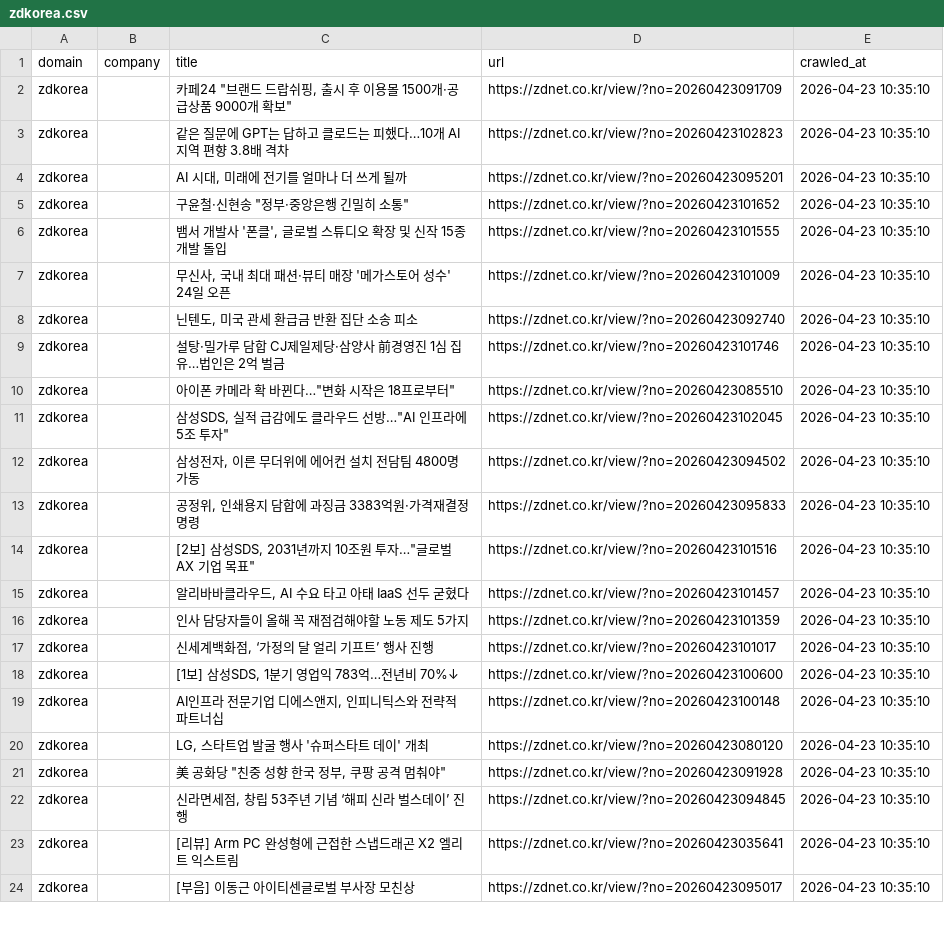
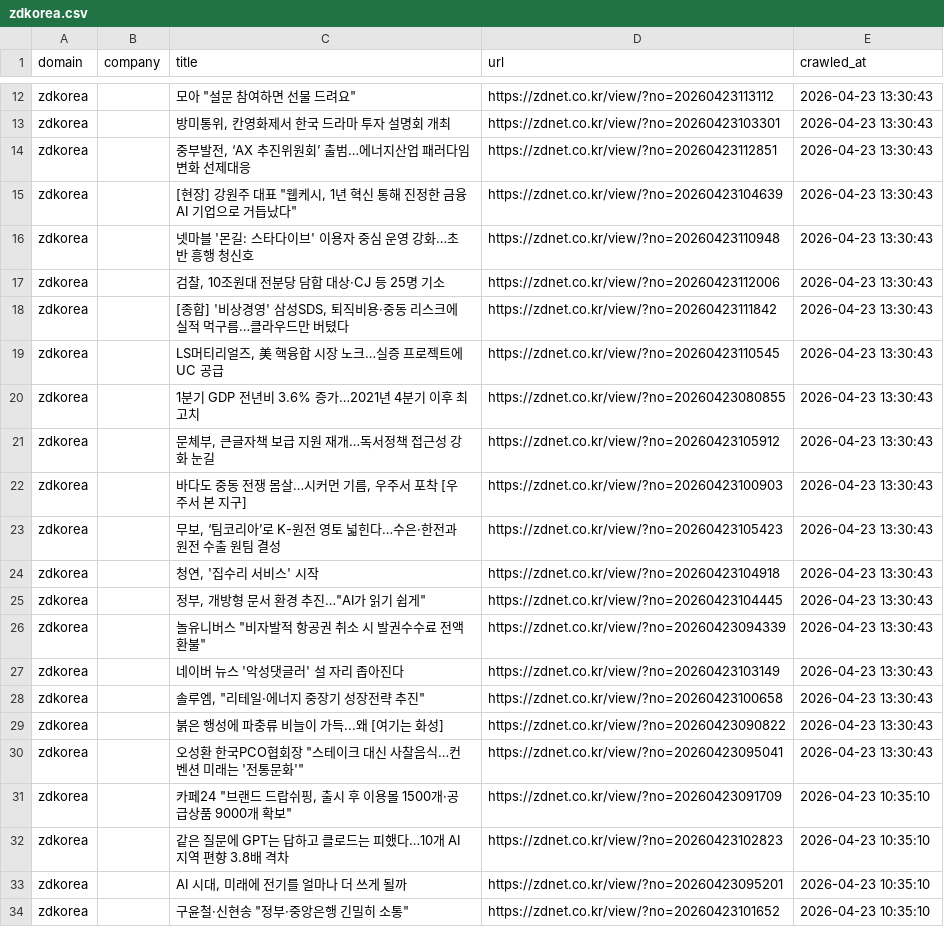
Before and after one commit to levelupup/news_crawler, a CSV file: data/zdkorea.csv, drawn as a sheet; only a part is shown, gaps mark what is left out; the shorter side is filled out with more unchanged rows; the diff covers the shown part only.

```diff
--- a/data/zdkorea.csv
+++ b/data/zdkorea.csv
@@ -2 +12,20 @@
+zdkorea,,"모아 ""설문 참여하면 선물 드려요""",https://zdnet.co.kr/view/?no=20260423113112,2026-04-23 13:30:43
+zdkorea,,"방미통위, 칸영화제서 한국 드라마 투자 설명회 개최",https://zdnet.co.kr/view/?no=20260423103301,2026-04-23 13:30:43
+zdkorea,,"중부발전, ‘AX 추진위원회’ 출범…에너지산업 패러다임 변화 선제대응",https://zdnet.co.kr/view/?no=20260423112851,2026-04-23 13:30:43
+zdkorea,,"[현장] 강원주 대표 ""웹케시, 1년 혁신 통해 진정한 금융 AI 기업으로 거듭났다""",https://zdnet.co.kr/view/?no=20260423104639,2026-04-23 13:30:43
+zdkorea,,넷마블 '몬길: 스타다이브' 이용자 중심 운영 강화…초반 흥행 청신호,https://zdnet.co.kr/view/?no=20260423110948,2026-04-23 13:30:43
+zdkorea,,"검찰, 10조원대 전분당 담합 대상·CJ 등 25명 기소",https://zdnet.co.kr/view/?no=20260423112006,2026-04-23 13:30:43
+zdkorea,,"[종합] '비상경영' 삼성SDS, 퇴직비용·중동 리스크에 실적 먹구름…클라우드만 버텼다",https://zdnet.co.kr/view/?no=20260423111842,2026-04-23 13:30:43
+zdkorea,,"LS머티리얼즈, 美 핵융합 시장 노크…실증 프로젝트에 UC 공급",https://zdnet.co.kr/view/?no=20260423110545,2026-04-23 13:30:43
+zdkorea,,1분기 GDP 전년비 3.6% 증가…2021년 4분기 이후 최고치,https://zdnet.co.kr/view/?no=20260423080855,2026-04-23 13:30:43
+zdkorea,,"문체부, 큰글자책 보급 지원 재개…독서정책 접근성 강화 눈길",https://zdnet.co.kr/view/?no=20260423105912,2026-04-23 13:30:43
+zdkorea,,"바다도 중동 전쟁 몸살…시커먼 기름, 우주서 포착 [우주서 본 지구]",https://zdnet.co.kr/view/?no=20260423100903,2026-04-23 13:30:43
+zdkorea,,"무보, ‘팀코리아’로 K-원전 영토 넓힌다…수은·한전과 원전 수출 원팀 결성",https://zdnet.co.kr/view/?no=20260423105423,2026-04-23 13:30:43
+zdkorea,,"청연, '집수리 서비스' 시작",https://zdnet.co.kr/view/?no=20260423104918,2026-04-23 13:30:43
+zdkorea,,"정부, 개방형 문서 환경 추진…""AI가 읽기 쉽게""",https://zdnet.co.kr/view/?no=20260423104445,2026-04-23 13:30:43
+zdkorea,,"놀유니버스 ""비자발적 항공권 취소 시 발권수수료 전액 환불""",https://zdnet.co.kr/view/?no=20260423094339,2026-04-23 13:30:43
+zdkorea,,네이버 뉴스 '악성댓글러' 설 자리 좁아진다,https://zdnet.co.kr/view/?no=20260423103149,2026-04-23 13:30:43
+zdkorea,,"솔루엠, ""리테일·에너지 중장기 성장전략 추진""",https://zdnet.co.kr/view/?no=20260423100658,2026-04-23 13:30:43
+zdkorea,,붉은 행성에 파충류 비늘이 가득...왜 [여기는 화성],https://zdnet.co.kr/view/?no=20260423090822,2026-04-23 13:30:43
+zdkorea,,"오성환 한국PCO협회장 ""스테이크 대신 사찰음식…컨벤션 미래는 '전통문화'""",https://zdnet.co.kr/view/?no=20260423095041,2026-04-23 13:30:43
 zdkorea,,"카페24 ""브랜드 드랍쉬핑, 출시 후 이용몰 1500개·공급상품 9000개 확보""",https://zdnet.co.kr/view/?no=20260423091709,2026-04-23 10:35:10
```
Also changed, not shown: 10 added rows elsewhere in this file, data/bloomberg.csv, data/ifeng.csv, 26 other files.
